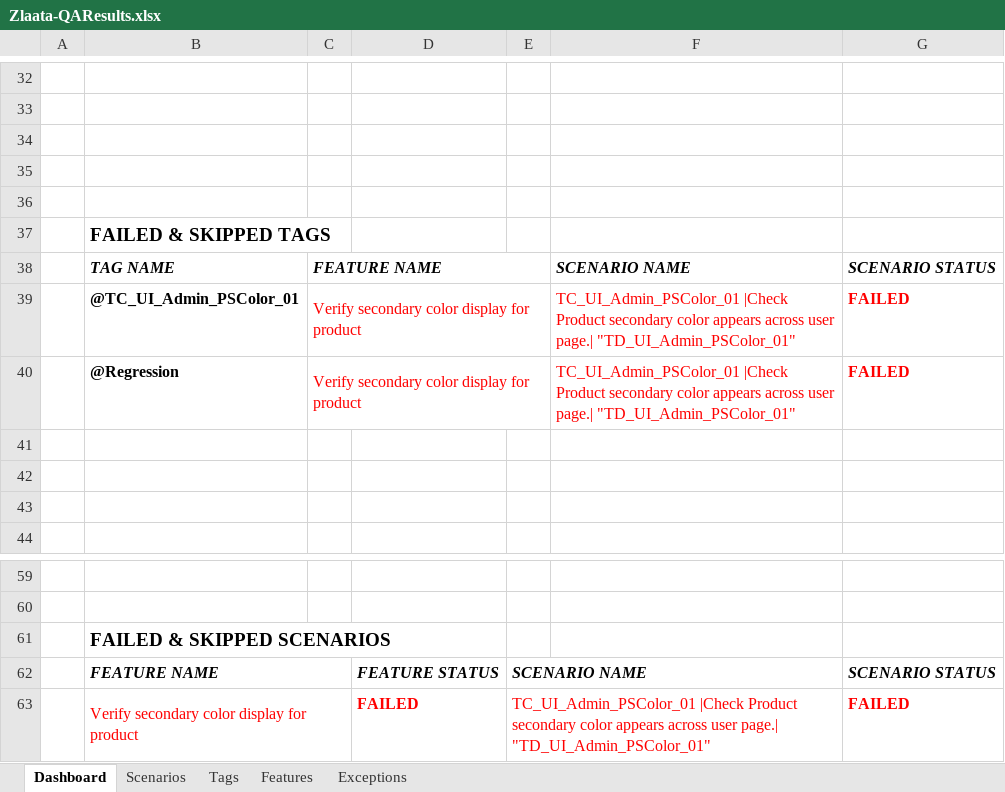
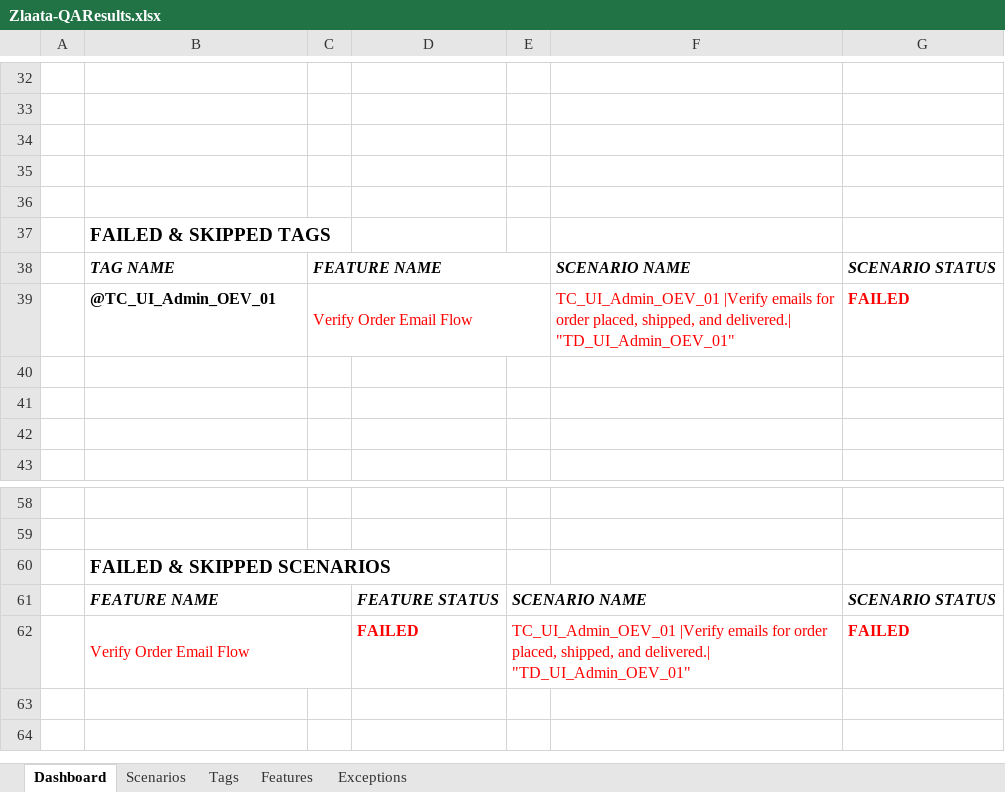
Before and after one commit to ZlaataAutomation/ZlaataQAserver, an Excel workbook: reports/Extent-Report/Zlaata-QAResults.xlsx, sheet Dashboard, drawn as a sheet; only a part is shown, gaps mark what is left out; values as stored, in another font and other column widths than the file's, no borders; charts and pictures not drawn; removed rows and columns are numbered as before the commit, all else as after; the diff names each change by its address in the sheet, - before the commit and + after, or states it on an @@ line.

```diff
--- a/reports/Extent-Report/Zlaata-QAResults.xlsx (sheet Dashboard)
+++ b/reports/Extent-Report/Zlaata-QAResults.xlsx (sheet Dashboard)
-row 39:  | @TC_UI_Admin_PSColor_01 | Verify secondary color display for product |  |  | TC_UI_Admin_PSColor_01 |Check Product secondary color appears across user page.| "TD_UI_Admin_PSColor_01" | FAILED
-row 40:  | @Regression | Verify secondary color display for product |  |  | TC_UI_Admin_PSColor_01 |Check Product secondary color appears across user page.| "TD_UI_Admin_PSColor_01" | FAILED
+row 39:  | @TC_UI_Admin_OEV_01 | Verify Order Email Flow |  |  | TC_UI_Admin_OEV_01 |Verify emails for order placed, shipped, and delivered.| "TD_UI_Admin_OEV_01" | FAILED
-B62: Verify secondary color display for product
+B62: Verify Order Email Flow
-E62: TC_UI_Admin_PSColor_01 |Check Product secondary color appears across user page.| "TD_UI_Admin_PSColor_01"
+E62: TC_UI_Admin_OEV_01 |Verify emails for order placed, shipped, and delivered.| "TD_UI_Admin_OEV_01"
```
Also changed, not shown: sheet Tags, sheet Exceptions, sheet Scenarios, sheet Features, charts or pictures, 27 other files.
